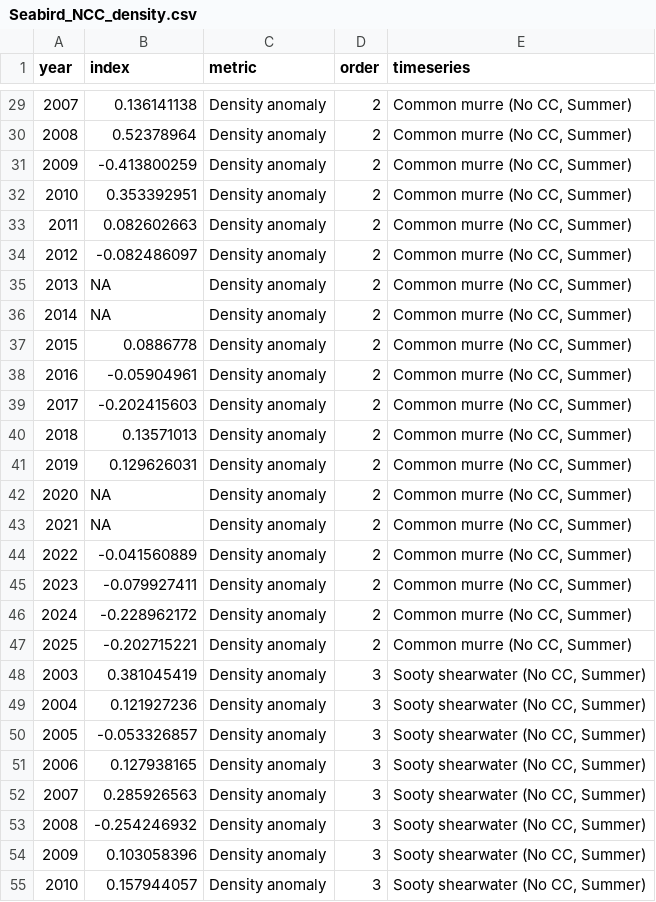
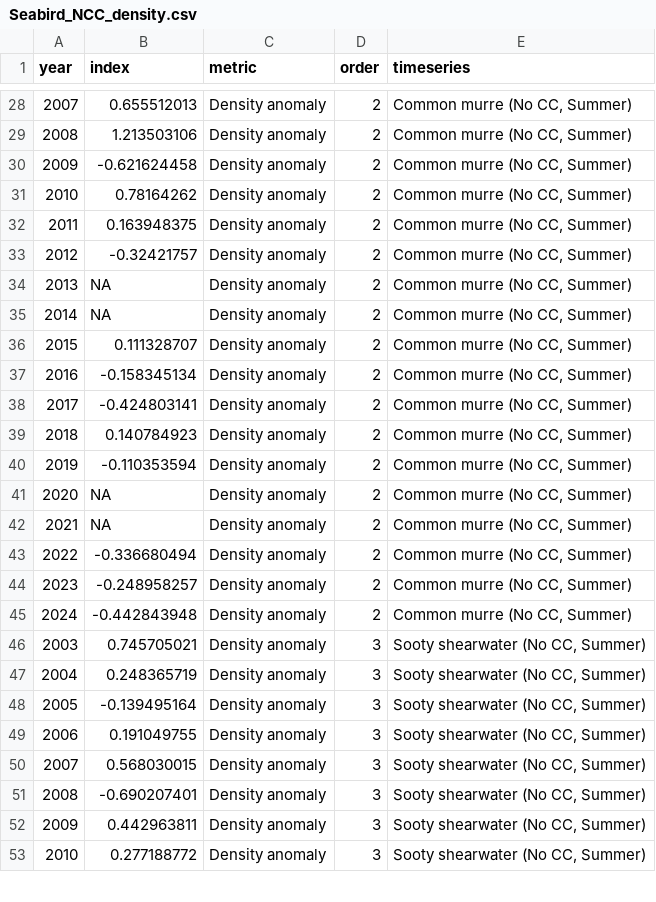
Before and after one commit to CCIEA-esr/CCIEA-uploader, a CSV file: data/timeseries_data/Seabird_NCC_density.csv, drawn as a sheet; only a part is shown, gaps mark what is left out; the diff covers the shown part only.

```diff
--- a/data/timeseries_data/Seabird_NCC_density.csv
+++ b/data/timeseries_data/Seabird_NCC_density.csv
@@ -29,27 +28,26 @@ year,index,metric,order,timeseries
-2007,0.136141138,Density anomaly,2,"Common murre (No CC, Summer)"
-2008,0.52378964,Density anomaly,2,"Common murre (No CC, Summer)"
-2009,-0.413800259,Density anomaly,2,"Common murre (No CC, Summer)"
-2010,0.353392951,Density anomaly,2,"Common murre (No CC, Summer)"
-2011,0.082602663,Density anomaly,2,"Common murre (No CC, Summer)"
-2012,-0.082486097,Density anomaly,2,"Common murre (No CC, Summer)"
+2007,0.655512013,Density anomaly,2,"Common murre (No CC, Summer)"
+2008,1.213503106,Density anomaly,2,"Common murre (No CC, Summer)"
+2009,-0.621624458,Density anomaly,2,"Common murre (No CC, Summer)"
+2010,0.78164262,Density anomaly,2,"Common murre (No CC, Summer)"
+2011,0.163948375,Density anomaly,2,"Common murre (No CC, Summer)"
+2012,-0.32421757,Density anomaly,2,"Common murre (No CC, Summer)"
 2013,NA,Density anomaly,2,"Common murre (No CC, Summer)"
 2014,NA,Density anomaly,2,"Common murre (No CC, Summer)"
-2015,0.0886778,Density anomaly,2,"Common murre (No CC, Summer)"
-2016,-0.05904961,Density anomaly,2,"Common murre (No CC, Summer)"
-2017,-0.202415603,Density anomaly,2,"Common murre (No CC, Summer)"
-2018,0.13571013,Density anomaly,2,"Common murre (No CC, Summer)"
-2019,0.129626031,Density anomaly,2,"Common murre (No CC, Summer)"
+2015,0.111328707,Density anomaly,2,"Common murre (No CC, Summer)"
+2016,-0.158345134,Density anomaly,2,"Common murre (No CC, Summer)"
+2017,-0.424803141,Density anomaly,2,"Common murre (No CC, Summer)"
+2018,0.140784923,Density anomaly,2,"Common murre (No CC, Summer)"
+2019,-0.110353594,Density anomaly,2,"Common murre (No CC, Summer)"
 2020,NA,Density anomaly,2,"Common murre (No CC, Summer)"
 2021,NA,Density anomaly,2,"Common murre (No CC, Summer)"
-2022,-0.041560889,Density anomaly,2,"Common murre (No CC, Summer)"
-2023,-0.079927411,Density anomaly,2,"Common murre (No CC, Summer)"
-2024,-0.228962172,Density anomaly,2,"Common murre (No CC, Summer)"
-2025,-0.202715221,Density anomaly,2,"Common murre (No CC, Summer)"
-2003,0.381045419,Density anomaly,3,"Sooty shearwater (No CC, Summer)"
-2004,0.121927236,Density anomaly,3,"Sooty shearwater (No CC, Summer)"
-2005,-0.053326857,Density anomaly,3,"Sooty shearwater (No CC, Summer)"
-2006,0.127938165,Density anomaly,3,"Sooty shearwater (No CC, Summer)"
-2007,0.285926563,Density anomaly,3,"Sooty shearwater (No CC, Summer)"
-2008,-0.254246932,Density anomaly,3,"Sooty shearwater (No CC, Summer)"
-2009,0.103058396,Density anomaly,3,"Sooty shearwater (No CC, Summer)"
-2010,0.157944057,Density anomaly,3,"Sooty shearwater (No CC, Summer)"
+2022,-0.336680494,Density anomaly,2,"Common murre (No CC, Summer)"
+2023,-0.248958257,Density anomaly,2,"Common murre (No CC, Summer)"
+2024,-0.442843948,Density anomaly,2,"Common murre (No CC, Summer)"
+2003,0.745705021,Density anomaly,3,"Sooty shearwater (No CC, Summer)"
+2004,0.248365719,Density anomaly,3,"Sooty shearwater (No CC, Summer)"
+2005,-0.139495164,Density anomaly,3,"Sooty shearwater (No CC, Summer)"
+2006,0.191049755,Density anomaly,3,"Sooty shearwater (No CC, Summer)"
+2007,0.568030015,Density anomaly,3,"Sooty shearwater (No CC, Summer)"
+2008,-0.690207401,Density anomaly,3,"Sooty shearwater (No CC, Summer)"
+2009,0.442963811,Density anomaly,3,"Sooty shearwater (No CC, Summer)"
+2010,0.277188772,Density anomaly,3,"Sooty shearwater (No CC, Summer)"
```
Also changed, not shown: 2 removed rows and 32 edited cells elsewhere in this file, 3 other files.
